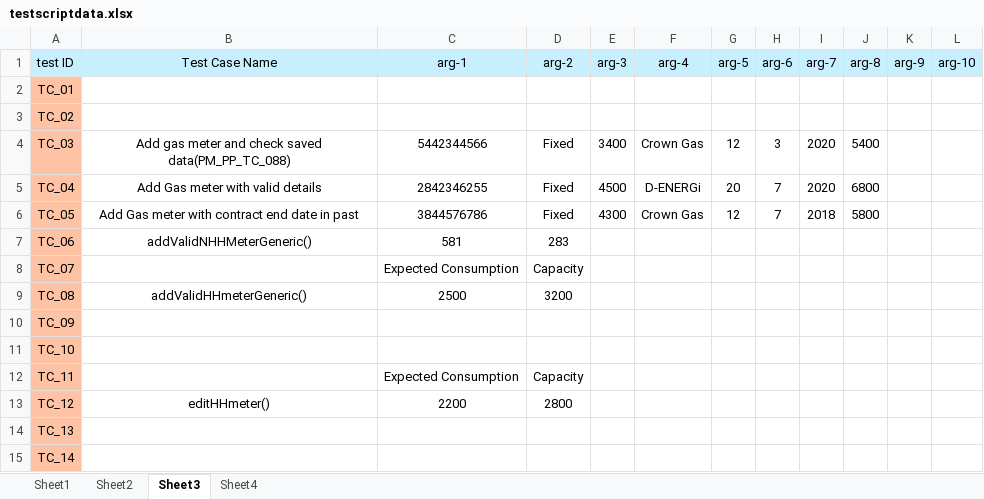
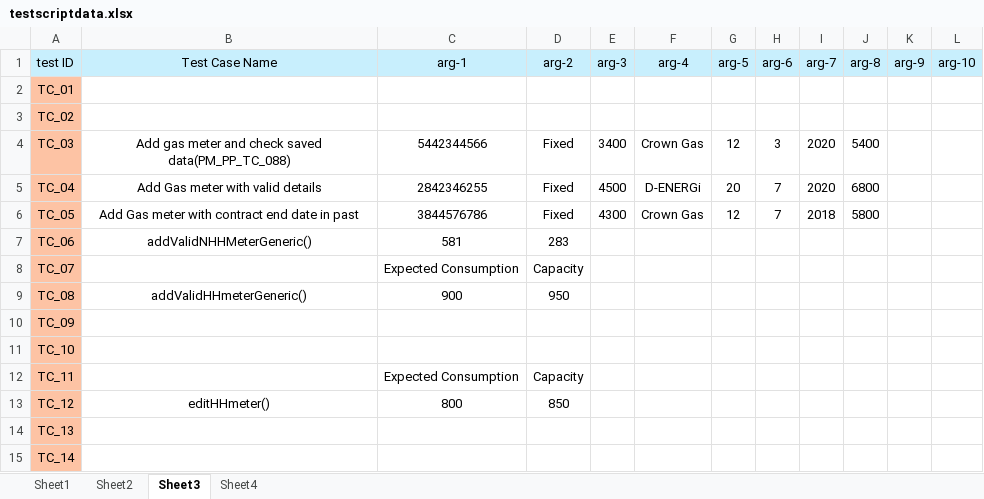
Before and after one commit to amitavgautam123/OpenEnergyMarket, an Excel workbook: data/testscriptdata.xlsx, sheet Sheet3, drawn as a sheet; values as stored, in another font and other column widths than the file's, no borders; the diff names each change by its address in the sheet, - before the commit and + after, or states it on an @@ line.

Commit message:
Fixed propertyPortfolioMeter Test Scripts

```diff
--- a/data/testscriptdata.xlsx (sheet Sheet3)
+++ b/data/testscriptdata.xlsx (sheet Sheet3)
-C9 (arg-1): 2500
+C9 (arg-1): 900
-D9 (arg-2): 3200
+D9 (arg-2): 950
-C13 (arg-1): 2200
+C13 (arg-1): 800
-D13 (arg-2): 2800
+D13 (arg-2): 850
```
Also changed, not shown: 13 other files.
